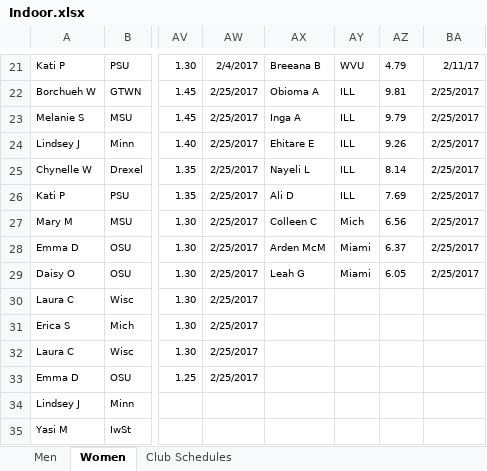
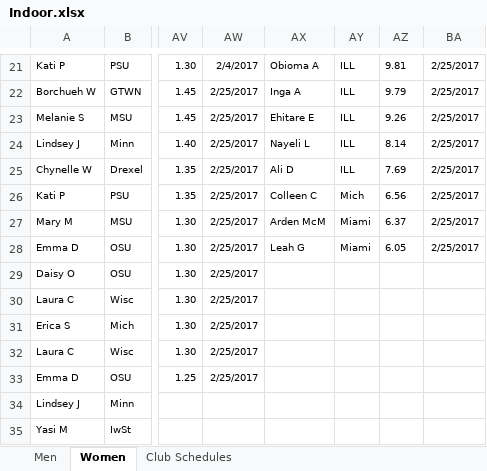
Before and after one commit to mkreiser/NationalsScoringModel, an Excel workbook: Indoor.xlsx, sheet Women, drawn as a sheet; only a part is shown, gaps mark what is left out; values as stored, in another font and other column widths than the file's, no borders; charts and pictures not drawn; the diff covers the shown part only; the diff names each change by its address in the sheet, - before the commit and + after, or states it on an @@ line.

```diff
--- a/Indoor.xlsx (sheet Women)
+++ b/Indoor.xlsx (sheet Women)
-AX21: Breeana B
+AX21: Obioma A
-AY21: WVU
+AY21: ILL
-AZ21: 4.79
+AZ21: 9.81
-BA21: 2/11/17
+BA21: 2/25/2017
-AX22: Obioma A
+AX22: Inga A
-AZ22: 9.81
+AZ22: 9.79
-AX23: Inga A
+AX23: Ehitare E
-AZ23: 9.79
+AZ23: 9.26
-AX24: Ehitare E
+AX24: Nayeli L
-AZ24: 9.26
+AZ24: 8.14
-AX25: Nayeli L
+AX25: Ali D
-AZ25: 8.14
+AZ25: 7.69
-AX26: Ali D
+AX26: Colleen C
-AY26: ILL
+AY26: Mich
-AZ26: 7.69
+AZ26: 6.56
-AX27: Colleen C
+AX27: Arden McM
-AY27: Mich
+AY27: Miami
-AZ27: 6.56
+AZ27: 6.37
-AX28: Arden McM
+AX28: Leah G
-AZ28: 6.37
+AZ28: 6.05
-AX29: Leah G
+AX29: (empty)
-AY29: Miami
+AY29: (empty)
-AZ29: 6.05
+AZ29: (empty)
-BA29: 2/25/2017
+BA29: (empty)
```
Also changed, not shown: 61 edited cells and cell formats elsewhere in this sheet, 10 other files.
